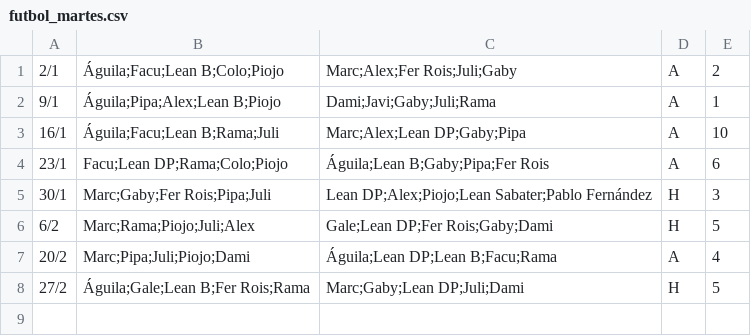
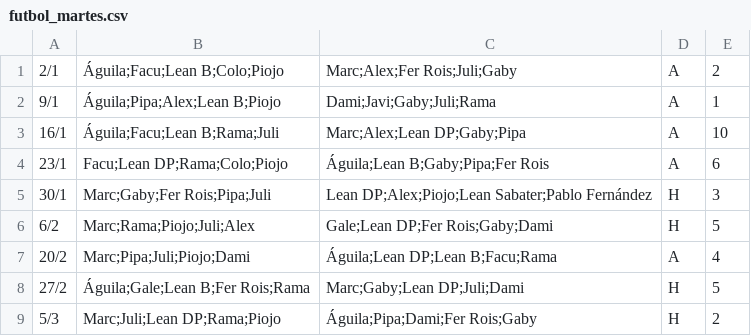
Before and after one commit to ramimartin/polimiedos, a CSV file: data/futbol_martes.csv, drawn as a sheet; the diff names each change by its address in the sheet, - before the commit and + after, or states it on an @@ line.

Commit message:
resultados 5/3

```diff
--- a/data/futbol_martes.csv
+++ b/data/futbol_martes.csv
+row 9: 5/3 | Marc;Juli;Lean DP;Rama;Piojo | Águila;Pipa;Dami;Fer Rois;Gaby | H | 2
```
